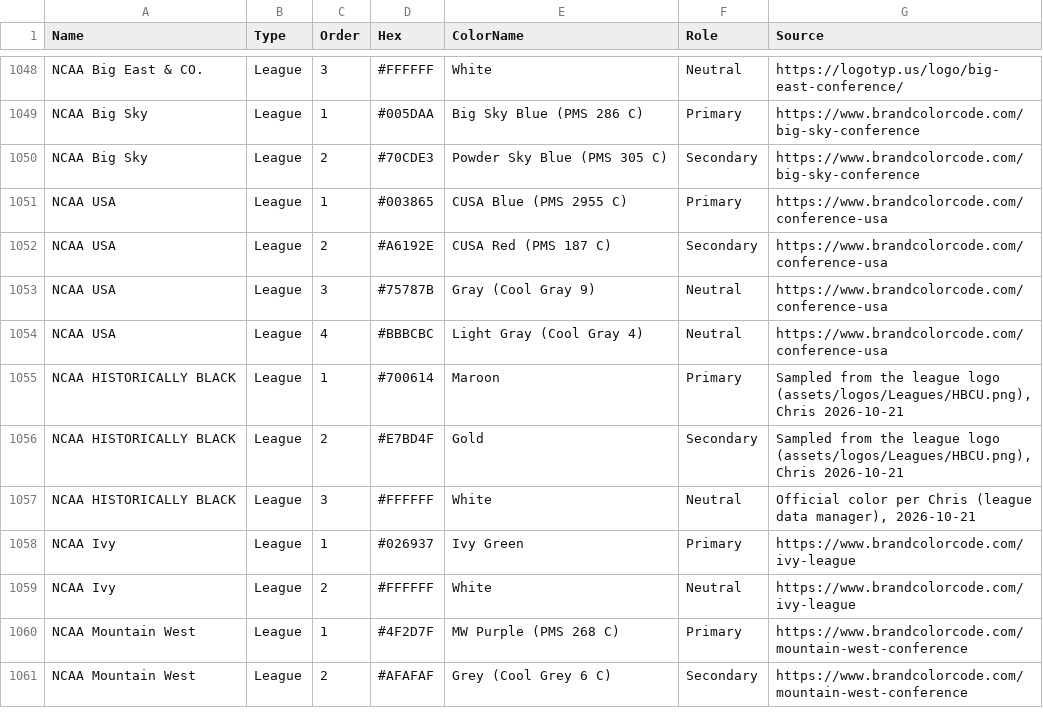
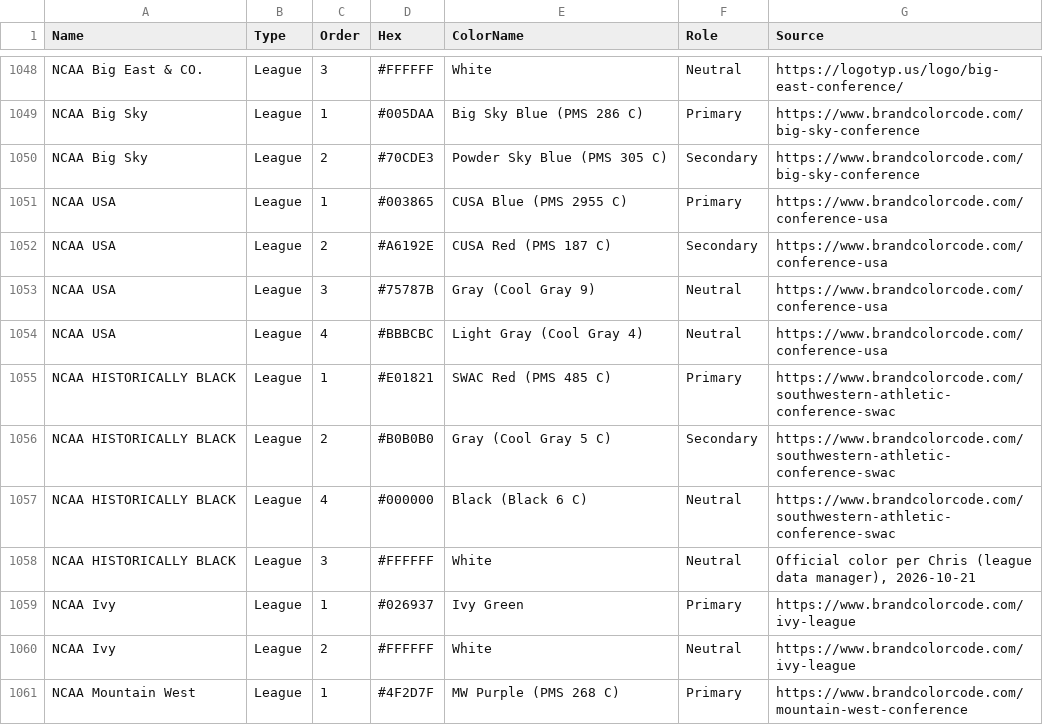
Before and after one commit to wrightc214/NCAA180-Sleeper, a CSV file: data/Colors - Palette.csv, drawn as a sheet; only a part is shown, gaps mark what is left out; the shorter side is filled out with more unchanged rows.

```diff
--- a/data/Colors - Palette.csv
+++ b/data/Colors - Palette.csv
@@ -1054,4 +1054,5 @@ NCAA USA,League,3,#75787B,Gray (Cool Gray 9),Neutral,https://www.brandcolorcode.
 NCAA USA,League,4,#BBBCBC,Light Gray (Cool Gray 4),Neutral,https://www.brandcolorcode.com/conference-usa
-NCAA HISTORICALLY BLACK,League,1,#700614,Maroon,Primary,"Sampled from the league logo (assets/logos/Leagues/HBCU.png), Chris 2026-10-21"
-NCAA HISTORICALLY BLACK,League,2,#E7BD4F,Gold,Secondary,"Sampled from the league logo (assets/logos/Leagues/HBCU.png), Chris 2026-10-21"
+NCAA HISTORICALLY BLACK,League,1,#E01821,SWAC Red (PMS 485 C),Primary,https://www.brandcolorcode.com/southwestern-athletic-conference-swac
+NCAA HISTORICALLY BLACK,League,2,#B0B0B0,Gray (Cool Gray 5 C),Secondary,https://www.brandcolorcode.com/southwestern-athletic-conference-swac
+NCAA HISTORICALLY BLACK,League,4,#000000,Black (Black 6 C),Neutral,https://www.brandcolorcode.com/southwestern-athletic-conference-swac
 NCAA HISTORICALLY BLACK,League,3,#FFFFFF,White,Neutral,"Official color per Chris (league data manager), 2026-10-21"
```
Also changed, not shown: data/Colors - Leagues.csv, 2 other files.
